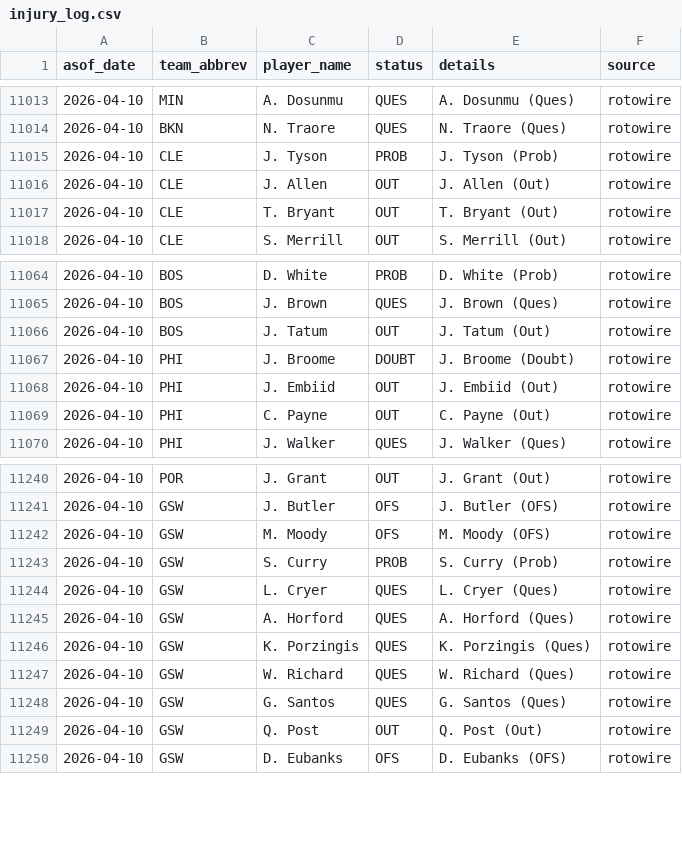
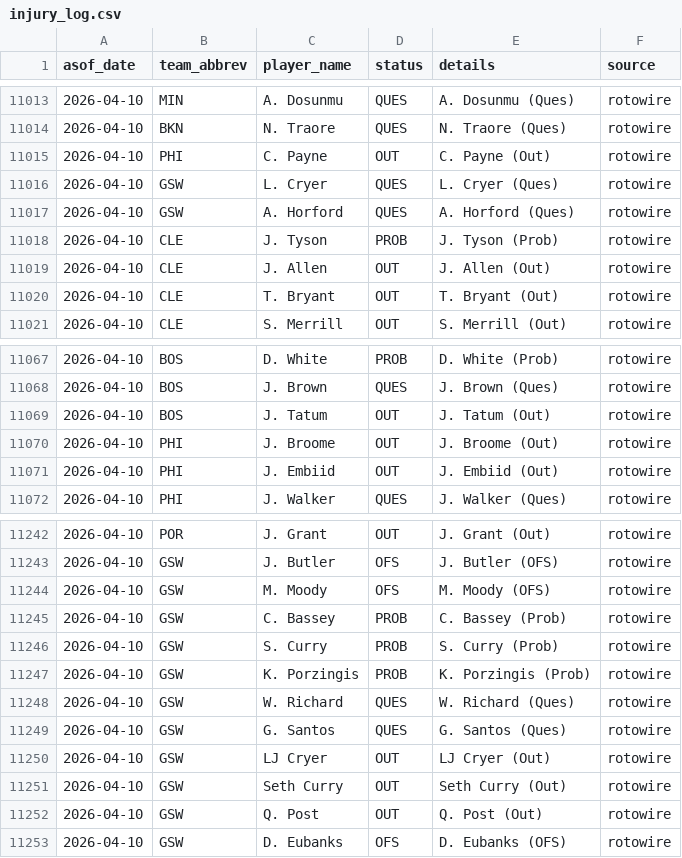
Before and after one commit to oliver-monday/moneyline, a CSV file: logs/injury_log.csv, drawn as a sheet; only a part is shown, gaps mark what is left out.

```diff
--- a/logs/injury_log.csv
+++ b/logs/injury_log.csv
@@ -11014,2 +11014,5 @@ asof_date,team_abbrev,player_name,status,details,source
 2026-04-10,BKN,N. Traore,QUES,N. Traore (Ques),rotowire
+2026-04-10,PHI,C. Payne,OUT,C. Payne (Out),rotowire
+2026-04-10,GSW,L. Cryer,QUES,L. Cryer (Ques),rotowire
+2026-04-10,GSW,A. Horford,QUES,A. Horford (Ques),rotowire
 2026-04-10,CLE,J. Tyson,PROB,J. Tyson (Prob),rotowire
@@ -11066,5 +11069,4 @@ asof_date,team_abbrev,player_name,status,details,source
 2026-04-10,BOS,J. Tatum,OUT,J. Tatum (Out),rotowire
-2026-04-10,PHI,J. Broome,DOUBT,J. Broome (Doubt),rotowire
+2026-04-10,PHI,J. Broome,OUT,J. Broome (Out),rotowire
 2026-04-10,PHI,J. Embiid,OUT,J. Embiid (Out),rotowire
-2026-04-10,PHI,C. Payne,OUT,C. Payne (Out),rotowire
 2026-04-10,PHI,J. Walker,QUES,J. Walker (Ques),rotowire
@@ -11242,8 +11244,9 @@ asof_date,team_abbrev,player_name,status,details,source
 2026-04-10,GSW,M. Moody,OFS,M. Moody (OFS),rotowire
+2026-04-10,GSW,C. Bassey,PROB,C. Bassey (Prob),rotowire
 2026-04-10,GSW,S. Curry,PROB,S. Curry (Prob),rotowire
-2026-04-10,GSW,L. Cryer,QUES,L. Cryer (Ques),rotowire
-2026-04-10,GSW,A. Horford,QUES,A. Horford (Ques),rotowire
-2026-04-10,GSW,K. Porzingis,QUES,K. Porzingis (Ques),rotowire
+2026-04-10,GSW,K. Porzingis,PROB,K. Porzingis (Prob),rotowire
 2026-04-10,GSW,W. Richard,QUES,W. Richard (Ques),rotowire
 2026-04-10,GSW,G. Santos,QUES,G. Santos (Ques),rotowire
+2026-04-10,GSW,LJ Cryer,OUT,LJ Cryer (Out),rotowire
+2026-04-10,GSW,Seth Curry,OUT,Seth Curry (Out),rotowire
 2026-04-10,GSW,Q. Post,OUT,Q. Post (Out),rotowire
```
Also changed, not shown: 1 other file.
